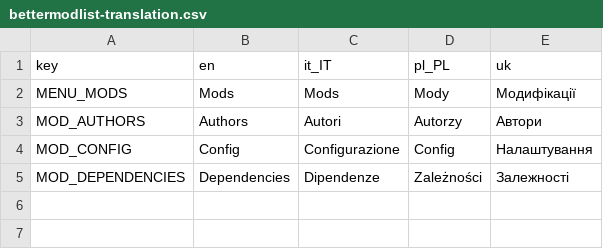
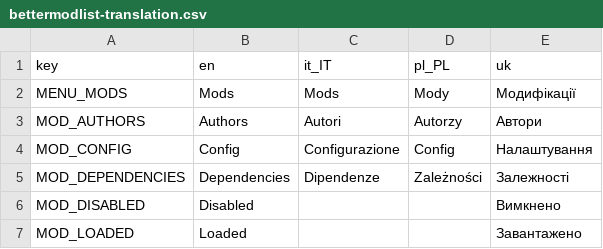
Before and after one commit to otDan/Brotato-BetterModList, a CSV file: root/mods-unpacked/otDan-BetterModList/translations/bettermodlist-translation.csv, drawn as a sheet; the diff names each change by its address in the sheet, - before the commit and + after, or states it on an @@ line.

```diff
--- a/root/mods-unpacked/otDan-BetterModList/translations/bettermodlist-translation.csv
+++ b/root/mods-unpacked/otDan-BetterModList/translations/bettermodlist-translation.csv
+row 6: MOD_DISABLED | Disabled |  |  | Вимкнено
+row 7: MOD_LOADED | Loaded |  |  | Завантажено
```
Also changed, not shown: 1 other file.
